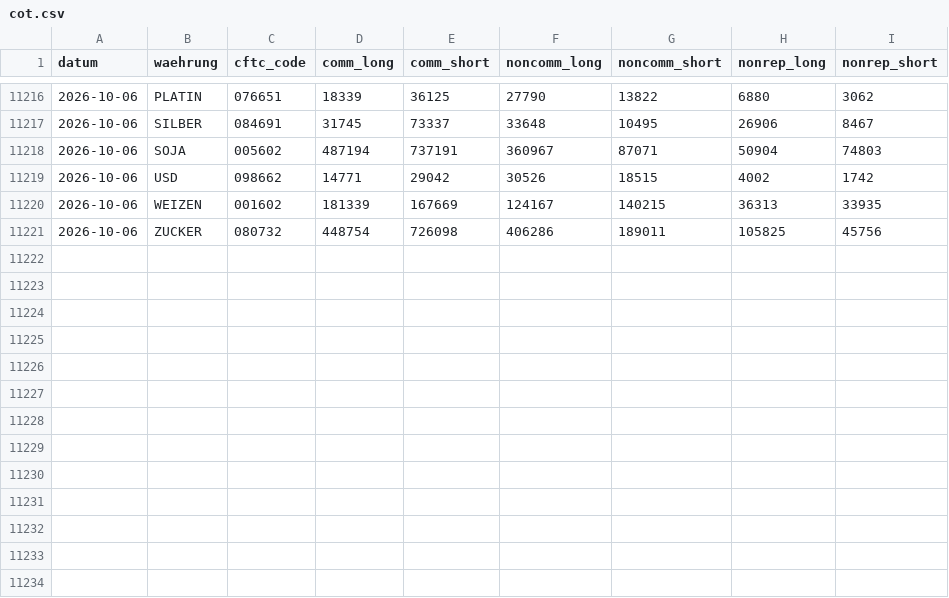
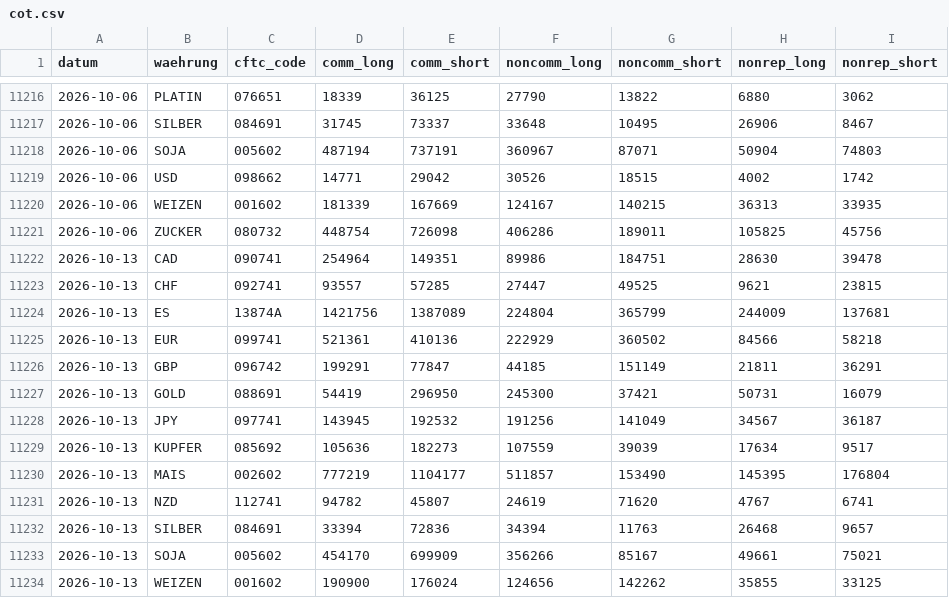
Before and after one commit to michelbrueck25-eng/journal-daten, a CSV file: cot.csv, drawn as a sheet; only a part is shown, gaps mark what is left out; the diff names each change by its address in the sheet, - before the commit and + after, or states it on an @@ line.

```diff
--- a/cot.csv
+++ b/cot.csv
+row 11222: 2026-10-13 | CAD | 090741 | 254964 | 149351 | 89986 | 184751 | 28630 | 39478
+row 11223: 2026-10-13 | CHF | 092741 | 93557 | 57285 | 27447 | 49525 | 9621 | 23815
+row 11224: 2026-10-13 | ES | 13874A | 1421756 | 1387089 | 224804 | 365799 | 244009 | 137681
+row 11225: 2026-10-13 | EUR | 099741 | 521361 | 410136 | 222929 | 360502 | 84566 | 58218
+row 11226: 2026-10-13 | GBP | 096742 | 199291 | 77847 | 44185 | 151149 | 21811 | 36291
+row 11227: 2026-10-13 | GOLD | 088691 | 54419 | 296950 | 245300 | 37421 | 50731 | 16079
+row 11228: 2026-10-13 | JPY | 097741 | 143945 | 192532 | 191256 | 141049 | 34567 | 36187
+row 11229: 2026-10-13 | KUPFER | 085692 | 105636 | 182273 | 107559 | 39039 | 17634 | 9517
+row 11230: 2026-10-13 | MAIS | 002602 | 777219 | 1104177 | 511857 | 153490 | 145395 | 176804
+row 11231: 2026-10-13 | NZD | 112741 | 94782 | 45807 | 24619 | 71620 | 4767 | 6741
+row 11232: 2026-10-13 | SILBER | 084691 | 33394 | 72836 | 34394 | 11763 | 26468 | 9657
+row 11233: 2026-10-13 | SOJA | 005602 | 454170 | 699909 | 356266 | 85167 | 49661 | 75021
+row 11234: 2026-10-13 | WEIZEN | 001602 | 190900 | 176024 | 124656 | 142262 | 35855 | 33125
```
Also changed, not shown: 1 other file.
